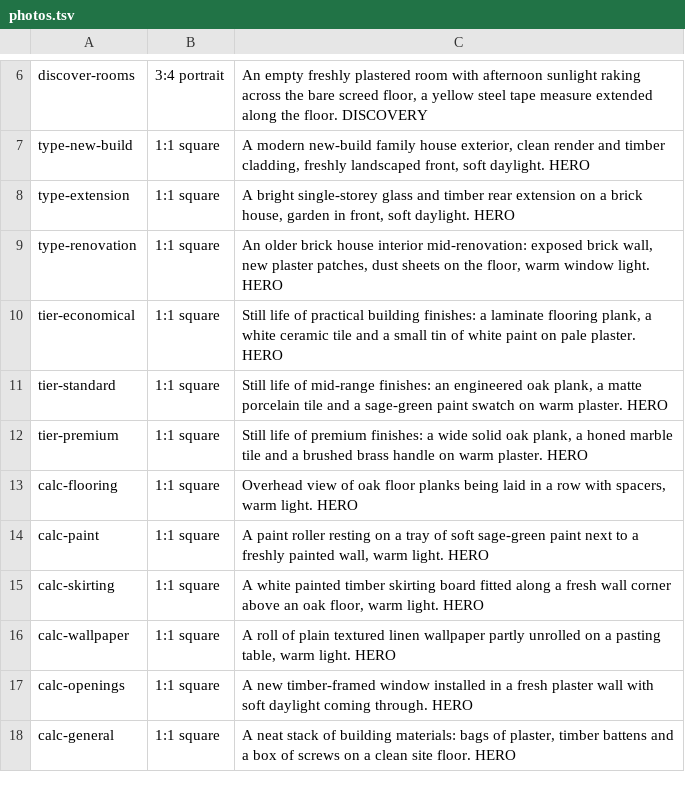
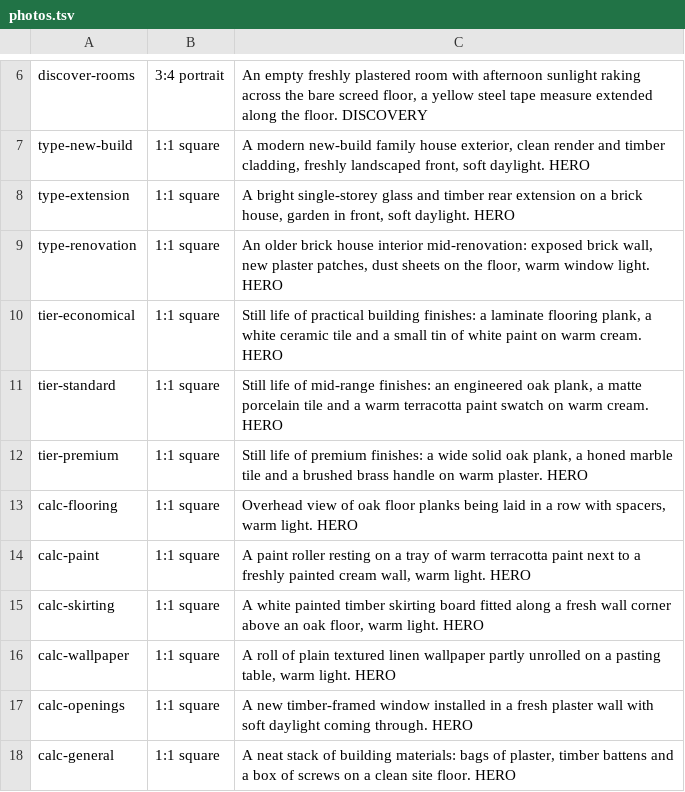
Before and after one commit to infoinletdebug2/houseplan, a TSV file: design/codex/photos.tsv, drawn as a sheet; only a part is shown, gaps mark what is left out.

```diff
--- a/design/codex/photos.tsv
+++ b/design/codex/photos.tsv
@@ -9,7 +9,7 @@ type-extension	1:1 square	A bright single-storey glass and timber rear extension
 type-renovation	1:1 square	An older brick house interior mid-renovation: exposed brick wall, new plaster patches, dust sheets on the floor, warm window light. HERO
-tier-economical	1:1 square	Still life of practical building finishes: a laminate flooring plank, a white ceramic tile and a small tin of white paint on pale plaster. HERO
-tier-standard	1:1 square	Still life of mid-range finishes: an engineered oak plank, a matte porcelain tile and a sage-green paint swatch on warm plaster. HERO
+tier-economical	1:1 square	Still life of practical building finishes: a laminate flooring plank, a white ceramic tile and a small tin of white paint on warm cream. HERO
+tier-standard	1:1 square	Still life of mid-range finishes: an engineered oak plank, a matte porcelain tile and a warm terracotta paint swatch on warm cream. HERO
 tier-premium	1:1 square	Still life of premium finishes: a wide solid oak plank, a honed marble tile and a brushed brass handle on warm plaster. HERO
 calc-flooring	1:1 square	Overhead view of oak floor planks being laid in a row with spacers, warm light. HERO
-calc-paint	1:1 square	A paint roller resting on a tray of soft sage-green paint next to a freshly painted wall, warm light. HERO
+calc-paint	1:1 square	A paint roller resting on a tray of warm terracotta paint next to a freshly painted cream wall, warm light. HERO
 calc-skirting	1:1 square	A white painted timber skirting board fitted along a fresh wall corner above an oak floor, warm light. HERO
```
Also changed, not shown: 24 other files.
